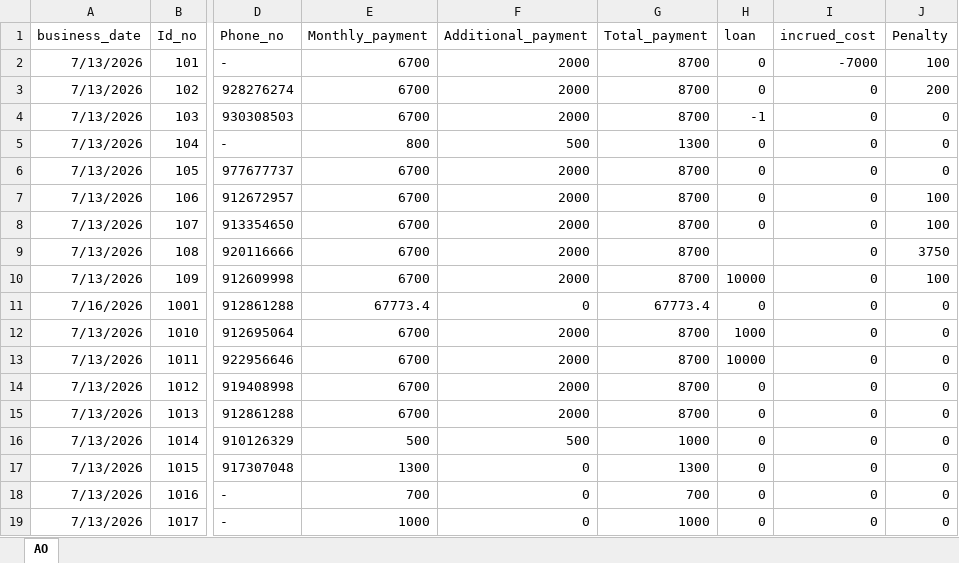
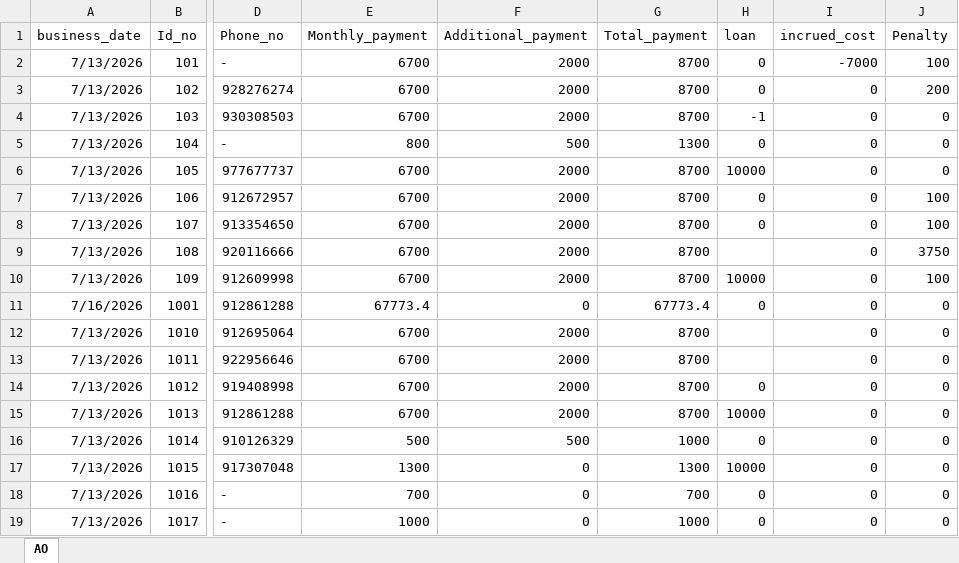
Before and after one commit to Walfaanaa/AL, an Excel workbook: AO.xlsx, sheet AO, drawn as a sheet; only a part is shown, gaps mark what is left out; values as stored, in another font and other column widths than the file's, no borders; the diff names each change by its address in the sheet, - before the commit and + after, or states it on an @@ line.

Commit message:
Add files via upload

```diff
--- a/AO.xlsx (sheet AO)
+++ b/AO.xlsx (sheet AO)
-H6 (loan): 0
+H6 (loan): 10000
-H12 (loan): 1000
+H12 (loan): (empty)
-H13 (loan): 10000
+H13 (loan): (empty)
-H15 (loan): 0
+H15 (loan): 10000
-H17 (loan): 0
+H17 (loan): 10000
```
